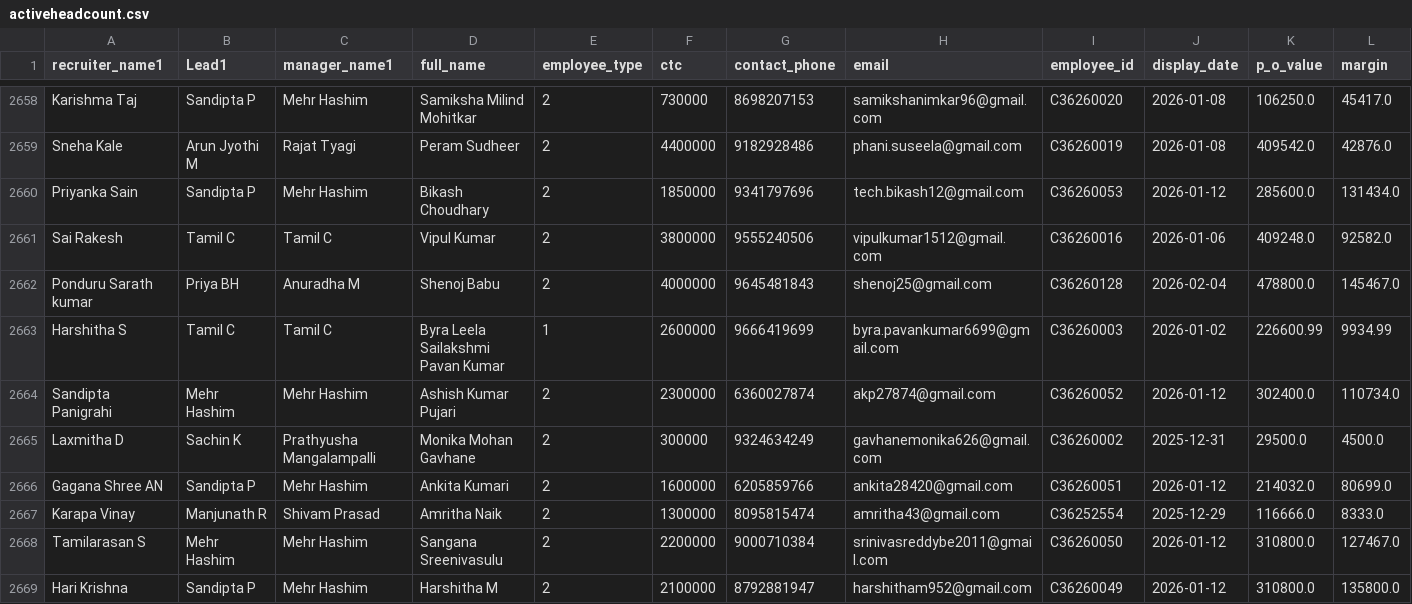
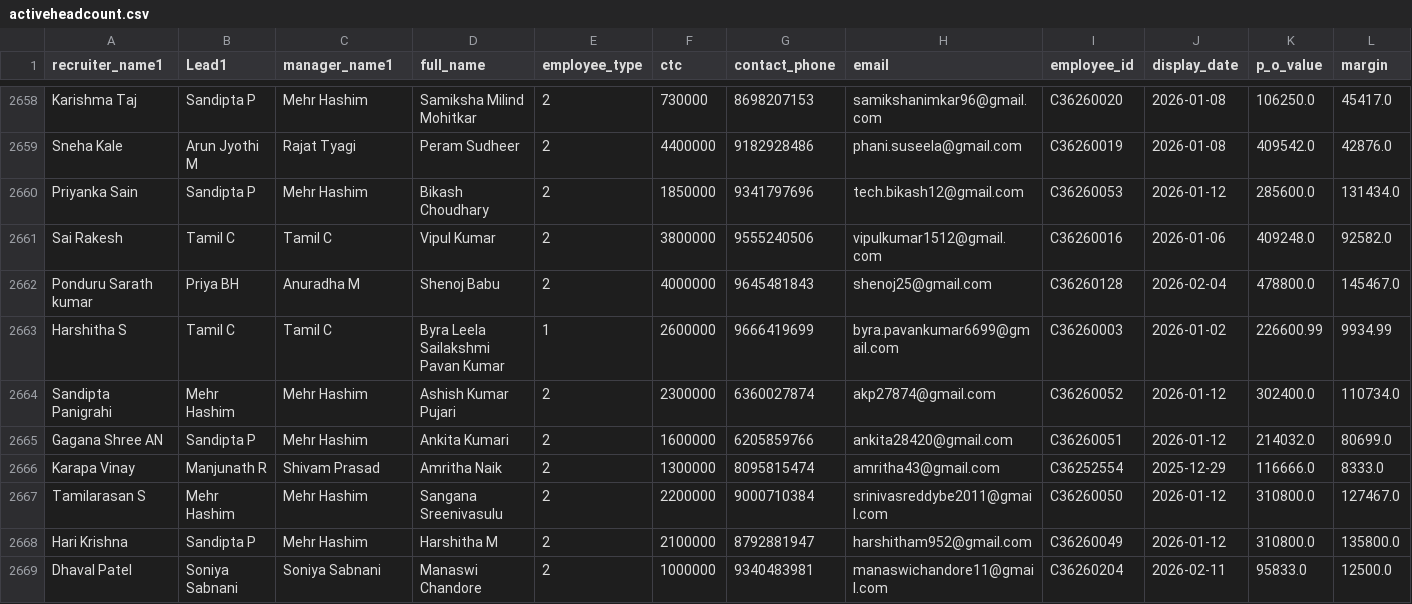
Before and after one commit to mdashiquekhanwork009-maker/CEO-Dashboard, a CSV file: data/activeheadcount.csv, drawn as a sheet; only a part is shown, gaps mark what is left out; the shorter side is filled out with more unchanged rows; rows hold the shown columns only; the diff names each change by its address in the sheet, - before the commit and + after, or states it on an @@ line.

```diff
--- a/data/activeheadcount.csv
+++ b/data/activeheadcount.csv
-row 2665: Laxmitha D | Sachin K | Prathyusha Mangalampalli | Monika Mohan Gavhane | 2 | 300000 | 9324634249 | gavhanemonika626@gmail.com | C36260002 | 2025-12-31 | 29500.0 | 4500.0
```
Also changed, not shown: data/onboarding_data.csv.
